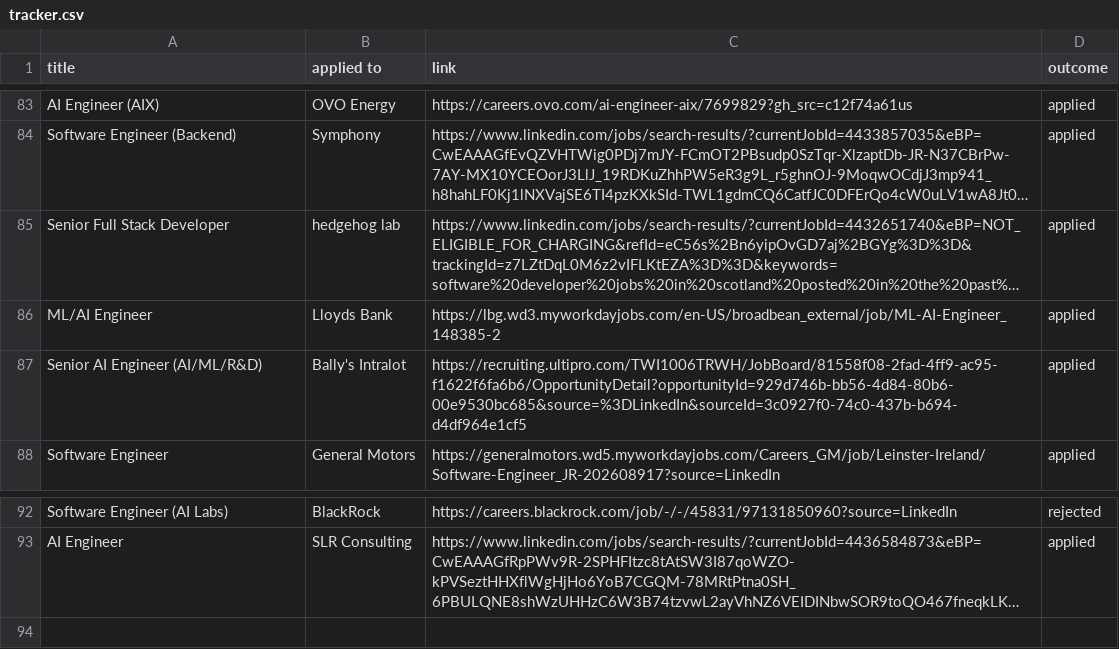
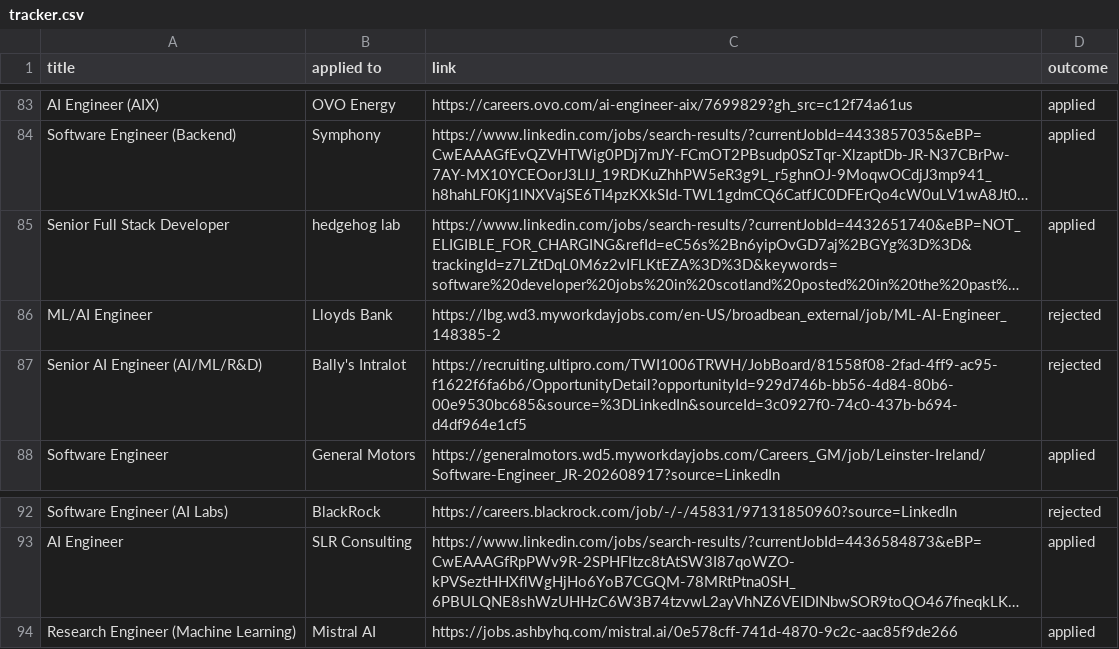
Before and after one commit to ivan020/resume, a CSV file: tracker.csv, drawn as a sheet; only a part is shown, gaps mark what is left out; long unchanged cells end in …; the diff names each change by its address in the sheet, - before the commit and + after, or states it on an @@ line.

```diff
--- a/tracker.csv
+++ b/tracker.csv
-D86:D87 (outcome): applied
+D86:D87 (outcome): rejected
+row 94: Research Engineer (Machine Learning) | Mistral AI | https://jobs.ashbyhq.com/mistral.ai/0e578cff-741d-4870-9c2c-aac85f9de266 | applied
```
Also changed, not shown: 2 other files.
